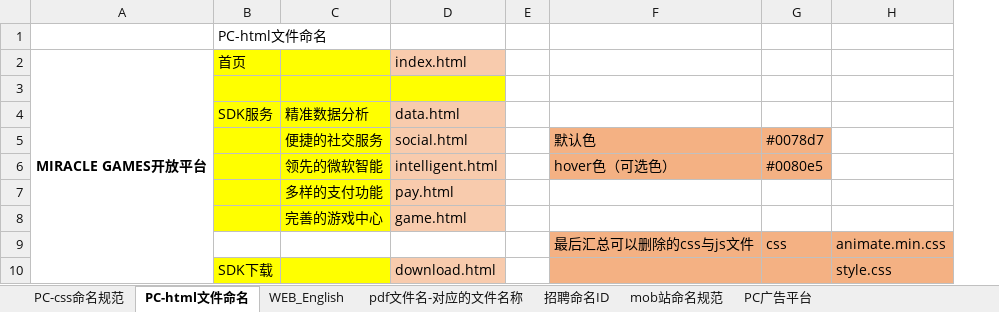
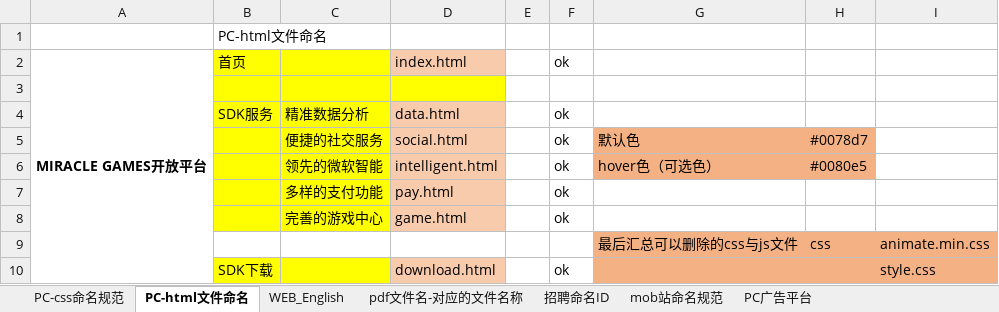
Before and after one commit to qiaoniYue/QiaoniYue.github.io, an Excel workbook: 文档/PC命名规范.xlsx, sheet PC-html文件命名, drawn as a sheet; only a part is shown; values as stored, in another font and other column widths than the file's, no borders; the diff names each change by its address in the sheet, - before the commit and + after, or states it on an @@ line.

```diff
--- a/文档/PC命名规范.xlsx (sheet PC-html文件命名)
+++ b/文档/PC命名规范.xlsx (sheet PC-html文件命名)
+column F, rows 2-10: ok |  | ok | ok | ok | ok | ok |  | ok
```
Also changed, not shown: sheet WEB_English, 29 other files.
